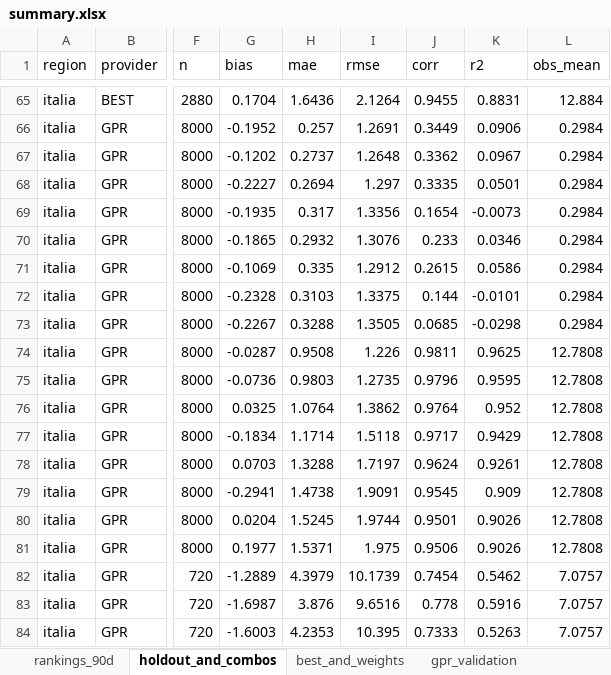
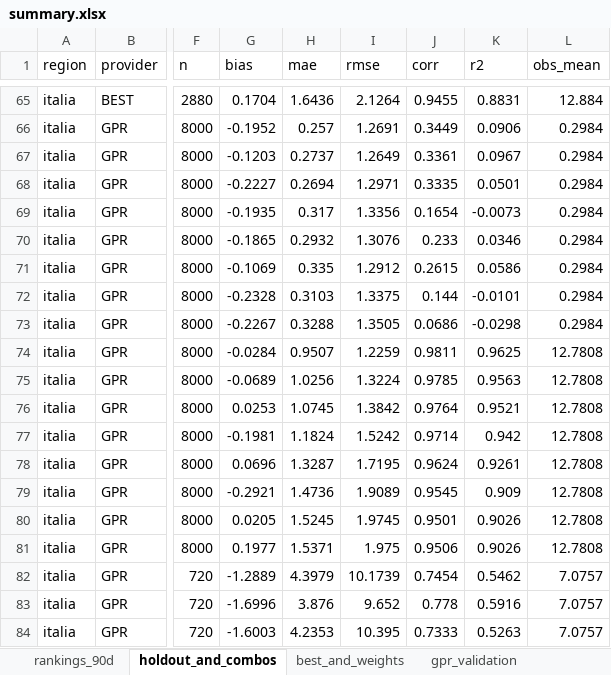
Before and after one commit to francescorossi3/prognostica, an Excel workbook: data/csv/summary.xlsx, sheet holdout_and_combos, drawn as a sheet; only a part is shown, gaps mark what is left out; values as stored, in another font and other column widths than the file's, no borders; the diff covers the shown part only; the diff names each change by its address in the sheet, - before the commit and + after, or states it on an @@ line.

```diff
--- a/data/csv/summary.xlsx (sheet holdout_and_combos)
+++ b/data/csv/summary.xlsx (sheet holdout_and_combos)
-G67 (bias): -0.1202
+G67 (bias): -0.1203
-I67 (rmse): 1.2648
+I67 (rmse): 1.2649
-J67 (corr): 0.3362
+J67 (corr): 0.3361
-I68 (rmse): 1.297
+I68 (rmse): 1.2971
-J73 (corr): 0.0685
+J73 (corr): 0.0686
-G74 (bias): -0.0287
+G74 (bias): -0.0284
-H74 (mae): 0.9508
+H74 (mae): 0.9507
-I74 (rmse): 1.226
+I74 (rmse): 1.2259
-G75 (bias): -0.0736
+G75 (bias): -0.0689
-H75 (mae): 0.9803
+H75 (mae): 1.0256
-I75 (rmse): 1.2735
+I75 (rmse): 1.3224
-J75 (corr): 0.9796
+J75 (corr): 0.9785
-K75 (r2): 0.9595
+K75 (r2): 0.9563
-G76 (bias): 0.0325
+G76 (bias): 0.0253
-H76 (mae): 1.0764
+H76 (mae): 1.0745
-I76 (rmse): 1.3862
+I76 (rmse): 1.3842
-K76 (r2): 0.952
+K76 (r2): 0.9521
-G77 (bias): -0.1834
+G77 (bias): -0.1981
-H77 (mae): 1.1714
+H77 (mae): 1.1824
-I77 (rmse): 1.5118
+I77 (rmse): 1.5242
-J77 (corr): 0.9717
+J77 (corr): 0.9714
-K77 (r2): 0.9429
+K77 (r2): 0.942
-G78 (bias): 0.0703
+G78 (bias): 0.0696
-H78 (mae): 1.3288
+H78 (mae): 1.3287
-I78 (rmse): 1.7197
+I78 (rmse): 1.7195
-G79 (bias): -0.2941
+G79 (bias): -0.2921
-H79 (mae): 1.4738
+H79 (mae): 1.4736
-I79 (rmse): 1.9091
+I79 (rmse): 1.9089
-G80 (bias): 0.0204
+G80 (bias): 0.0205
-I80 (rmse): 1.9744
+I80 (rmse): 1.9745
-G83 (bias): -1.6987
+G83 (bias): -1.6996
-I83 (rmse): 9.6516
+I83 (rmse): 9.652
```
Also changed, not shown: 150 edited cells elsewhere in this sheet, sheet gpr_validation, sheet monthly_trend, sheet rankings_90d, 5 other files.
